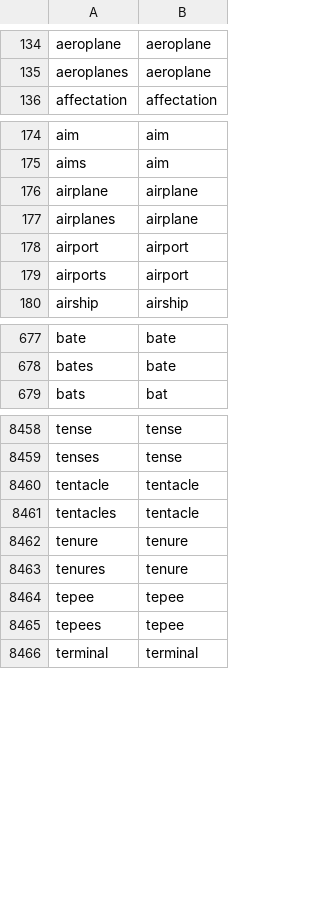
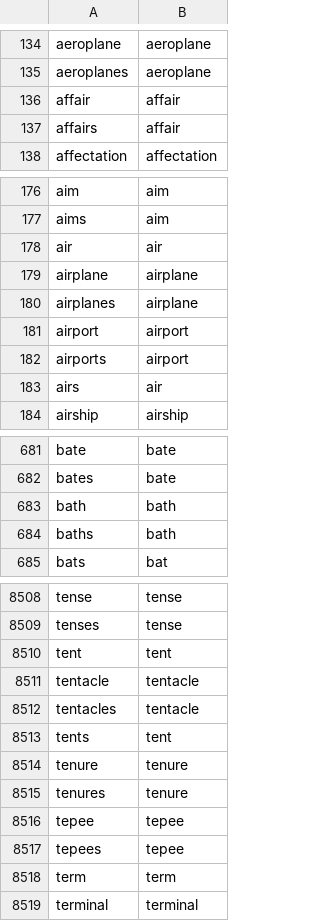
Before and after one commit to borstell/words, a CSV file: data/word_lemma.csv, drawn as a sheet; only a part is shown, gaps mark what is left out; the diff covers the shown part only; the diff names each change by its address in the sheet, - before the commit and + after, or states it on an @@ line.

```diff
--- a/data/word_lemma.csv
+++ b/data/word_lemma.csv
+row 136: affair | affair
+row 137: affairs | affair
+row 178: air | air
+row 183: airs | air
+row 683: bath | bath
+row 684: baths | bath
+row 8510: tent | tent
+row 8513: tents | tent
+row 8518: term | term
```
Also changed, not shown: 49 added rows elsewhere in this file, data/token_freqs.tsv.
